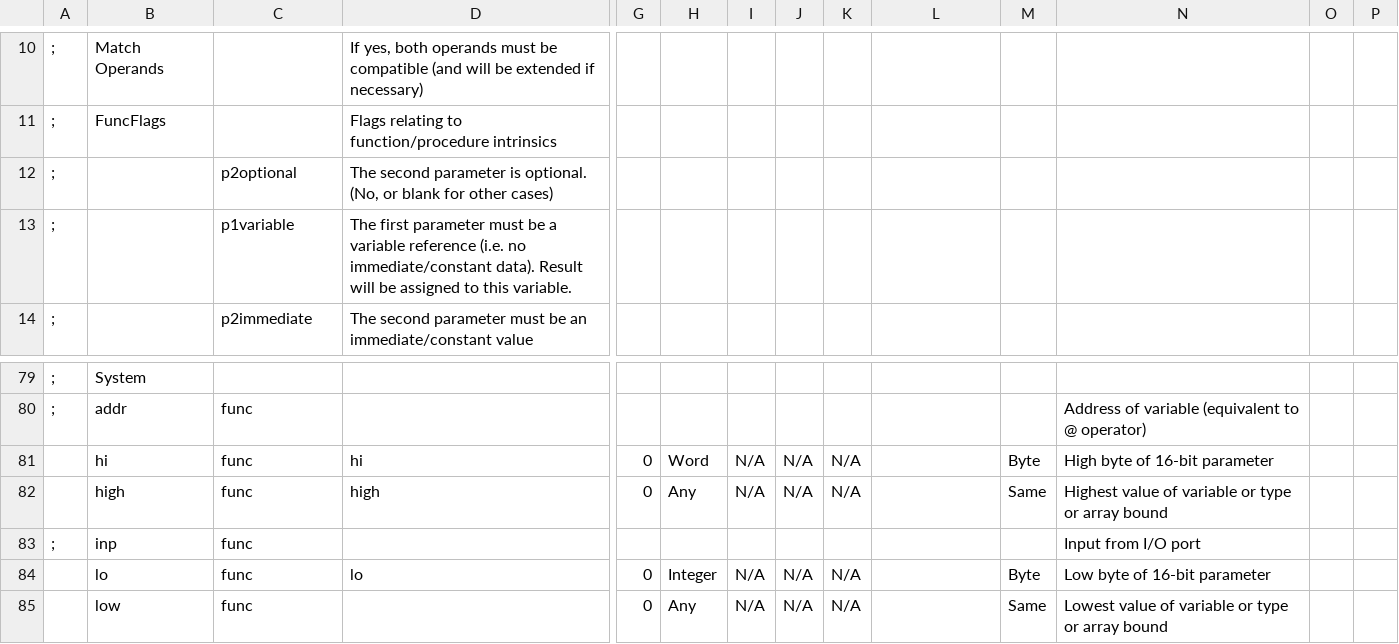
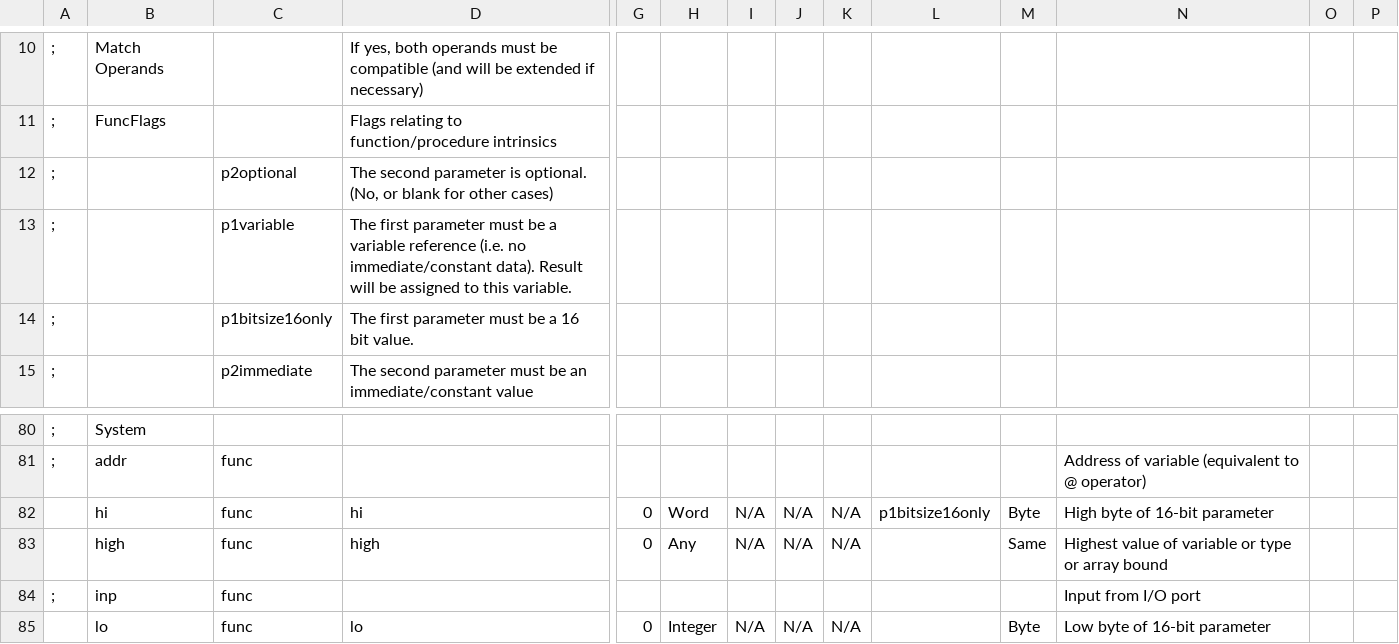
Before and after one commit to Bread80/Quiche, a CSV file: docs/Operators.csv, drawn as a sheet; only a part is shown, gaps mark what is left out; the shorter side is filled out with more unchanged rows; addresses are those after the commit; rows hold the shown columns only; the diff names each change by its address in the sheet, - before the commit and + after, or states it on an @@ line.

```diff
--- a/docs/Operators.csv
+++ b/docs/Operators.csv
+row 14: ; |  | p1bitsize16only | The first parameter must be a 16 bit value.
-L82: (empty)
+L82: p1bitsize16only
```
Also changed, not shown: docs/PrimitivesEx.csv, 53 other files.
